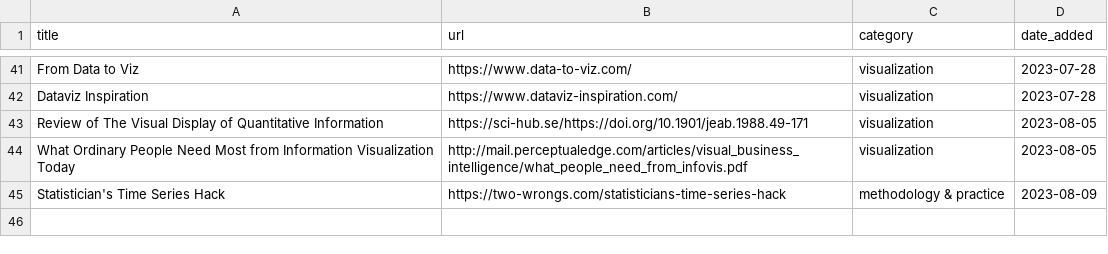
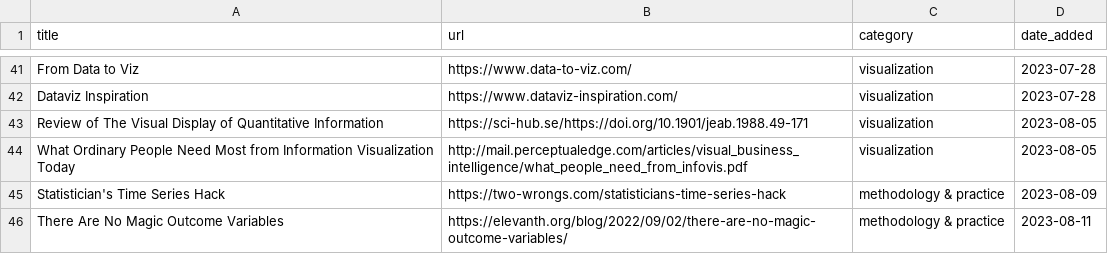
Before and after one commit to jdonland/jdonland.github.io, a CSV file: data_science_links.csv, drawn as a sheet; only a part is shown, gaps mark what is left out; the diff names each change by its address in the sheet, - before the commit and + after, or states it on an @@ line.

Commit message:
one link, but two crossword times

```diff
--- a/data_science_links.csv
+++ b/data_science_links.csv
+row 46: There Are No Magic Outcome Variables | https://elevanth.org/blog/2022/09/02/there-are-no-magic-outcome-variables/ | methodology & practice | 2023-08-11
```
Also changed, not shown: posts/crossword_times/crossword_times.csv, 16 other files.
